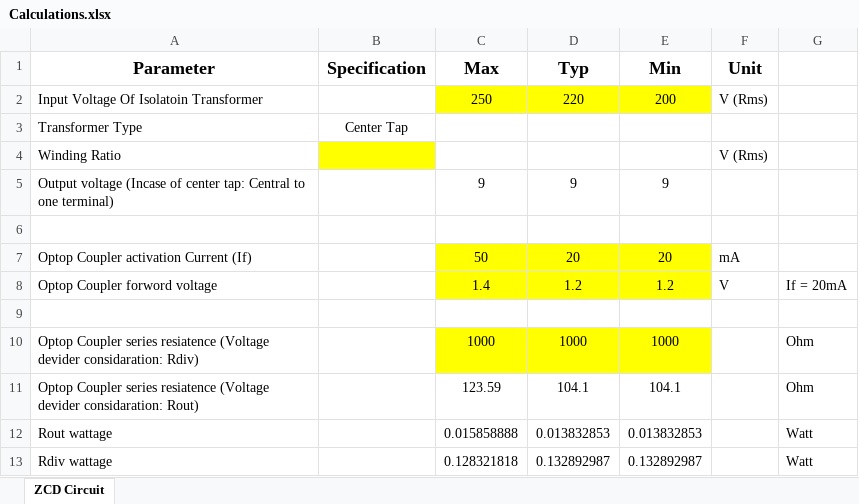
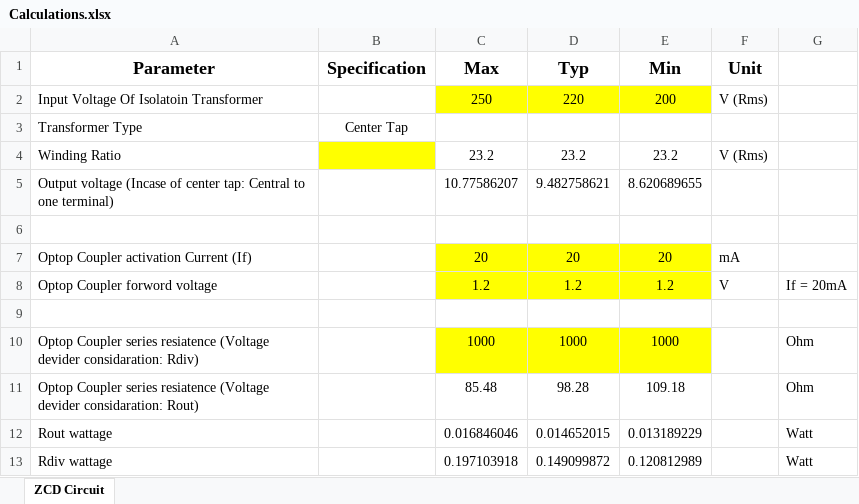
Before and after one commit to subhajitroy005/generic_microwave_oven_controller, an Excel workbook: Documents/Calculations.xlsx, sheet ZCD Circuit, drawn as a sheet; values as stored, in another font and other column widths than the file's, no borders; the diff names each change by its address in the sheet, - before the commit and + after, or states it on an @@ line.

```diff
--- a/Documents/Calculations.xlsx (sheet ZCD Circuit)
+++ b/Documents/Calculations.xlsx (sheet ZCD Circuit)
-C4 (Max): (empty)
+C4 (Max): 23.2
-D4 (Typ): (empty)
+D4 (Typ): 23.2
-E4 (Min): (empty)
+E4 (Min): 23.2
-C5 (Max): 9
+C5 (Max): 10.77586207
-D5 (Typ): 9
+D5 (Typ): 9.482758621
-E5 (Min): 9
+E5 (Min): 8.620689655
-C7 (Max): 50
+C7 (Max): 20
-C8 (Max): 1.4
+C8 (Max): 1.2
-C11 (Max): 123.59
+C11 (Max): 85.48
-D11 (Typ): 104.1
+D11 (Typ): 98.28
-E11 (Min): 104.1
+E11 (Min): 109.18
-C12 (Max): 0.015858888
+C12 (Max): 0.016846046
-D12 (Typ): 0.013832853
+D12 (Typ): 0.014652015
-E12 (Min): 0.013832853
+E12 (Min): 0.013189229
-C13 (Max): 0.128321818
+C13 (Max): 0.197103918
-D13 (Typ): 0.132892987
+D13 (Typ): 0.149099872
-E13 (Min): 0.132892987
+E13 (Min): 0.120812989
```
Also changed, not shown: 7 other files.
